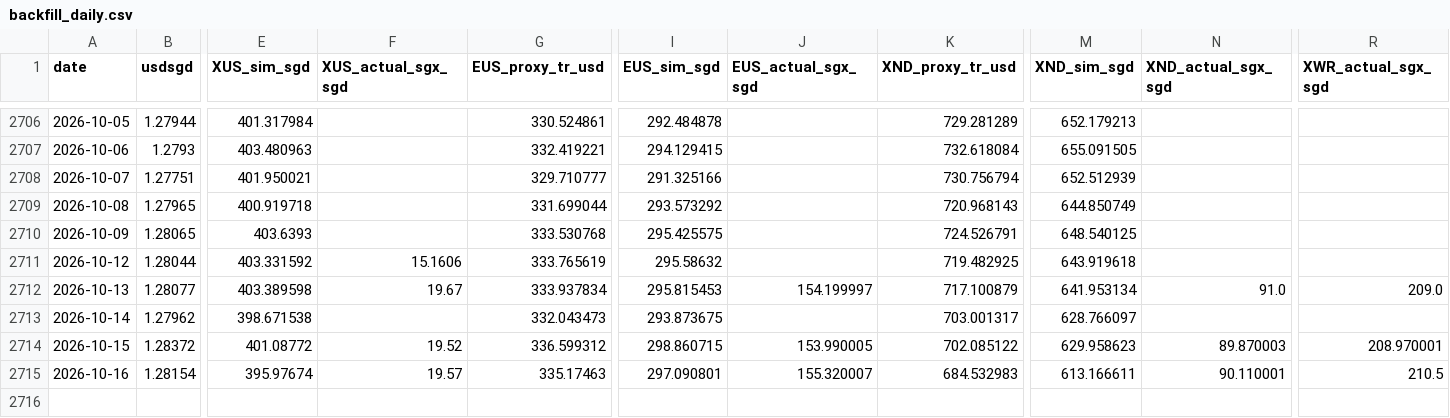
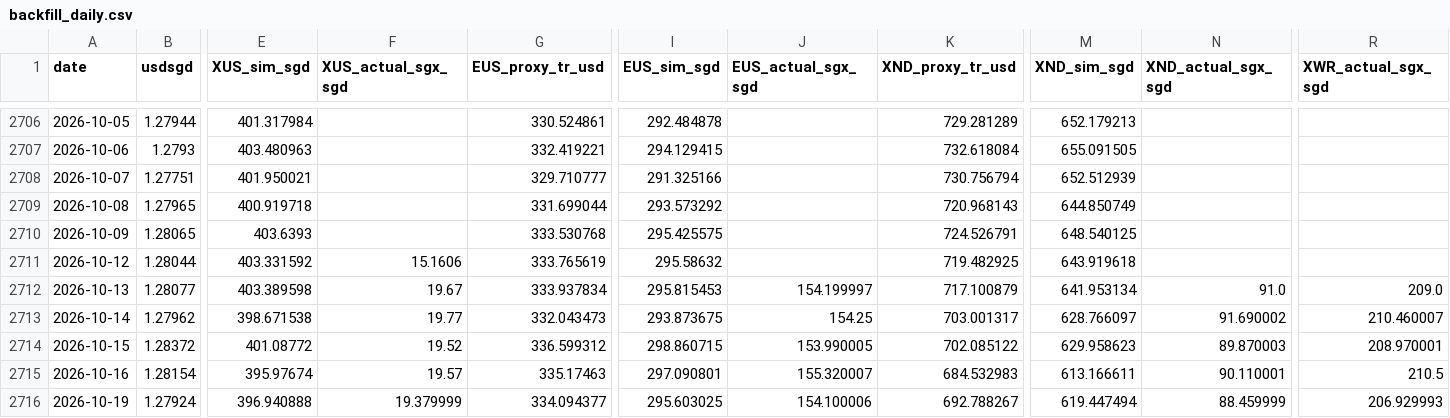
Before and after one commit to pintuwang/ETF, a CSV file: data/backfill_daily.csv, drawn as a sheet; only a part is shown, gaps mark what is left out; rows hold the shown columns only; the diff names each change by its address in the sheet, - before the commit and + after, or states it on an @@ line.

```diff
--- a/data/backfill_daily.csv
+++ b/data/backfill_daily.csv
-F2713 (XUS_actual_sgx_sgd): (empty)
+F2713 (XUS_actual_sgx_sgd): 19.77
-J2713 (EUS_actual_sgx_sgd): (empty)
+J2713 (EUS_actual_sgx_sgd): 154.25
-N2713 (XND_actual_sgx_sgd): (empty)
+N2713 (XND_actual_sgx_sgd): 91.690002
-R2713 (XWR_actual_sgx_sgd): (empty)
+R2713 (XWR_actual_sgx_sgd): 210.460007
+row 2716: 2026-10-19 | 1.27924 | 396.940888 | 19.379999 | 334.094377 | 295.603025 | 154.100006 | 692.788267 | 619.447494 | 88.459999 | 206.929993
```
Also changed, not shown: data/raw/EUS.SI.csv, data/raw/QQQ.csv, 9 other files.
